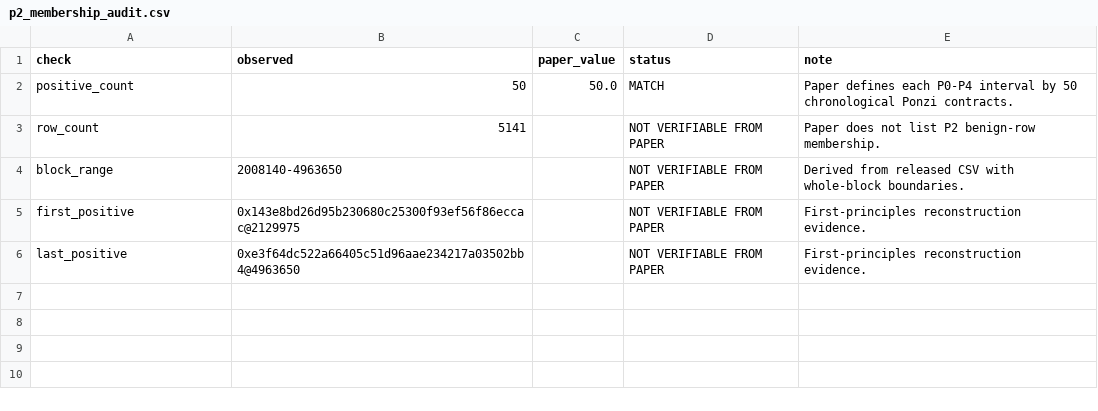
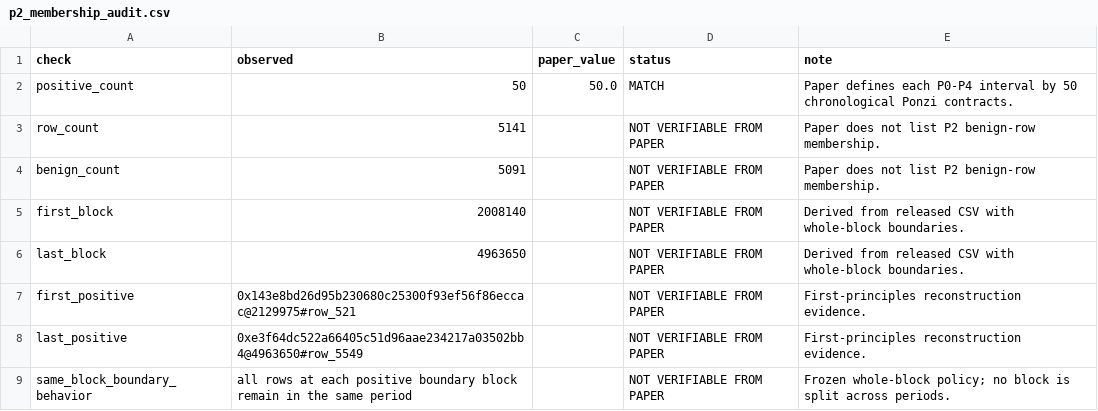
Before and after one commit to TharushaAbhayawardhana/ponzi_detection, a CSV file: results/phase9/phase9a/p2_membership_audit.csv, drawn as a sheet.

```diff
--- a/results/phase9/phase9a/p2_membership_audit.csv
+++ b/results/phase9/phase9a/p2_membership_audit.csv
@@ -3,4 +3,7 @@ positive_count,50,50.0,MATCH,Paper defines each P0-P4 interval by 50 chronologic
 row_count,5141,,NOT VERIFIABLE FROM PAPER,Paper does not list P2 benign-row membership.
-block_range,2008140-4963650,,NOT VERIFIABLE FROM PAPER,Derived from released CSV with whole-block boundaries.
-first_positive,0x143e8bd26d95b230680c25300f93ef56f86eccac@2129975,,NOT VERIFIABLE FROM PAPER,First-principles reconstruction evidence.
-last_positive,0xe3f64dc522a66405c51d96aae234217a03502bb4@4963650,,NOT VERIFIABLE FROM PAPER,First-principles reconstruction evidence.
+benign_count,5091,,NOT VERIFIABLE FROM PAPER,Paper does not list P2 benign-row membership.
+first_block,2008140,,NOT VERIFIABLE FROM PAPER,Derived from released CSV with whole-block boundaries.
+last_block,4963650,,NOT VERIFIABLE FROM PAPER,Derived from released CSV with whole-block boundaries.
+first_positive,0x143e8bd26d95b230680c25300f93ef56f86eccac@2129975#row_521,,NOT VERIFIABLE FROM PAPER,First-principles reconstruction evidence.
+last_positive,0xe3f64dc522a66405c51d96aae234217a03502bb4@4963650#row_5549,,NOT VERIFIABLE FROM PAPER,First-principles reconstruction evidence.
+same_block_boundary_behavior,all rows at each positive boundary block remain in the same period,,NOT VERIFIABLE FROM PAPER,Frozen whole-block policy; no block is split across periods.
```
Also changed, not shown: results/phase9/phase9a/creator_oracle_period_metrics.csv, results/phase9/phase9a/p2_fp_groups.csv, 13 other files.
